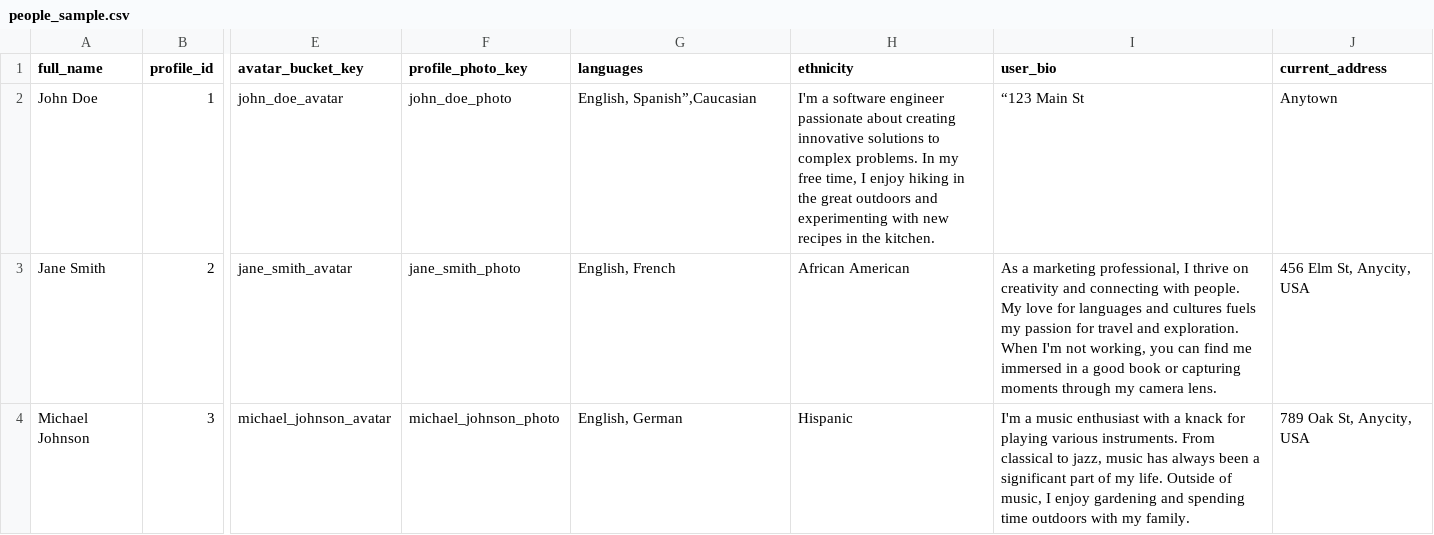
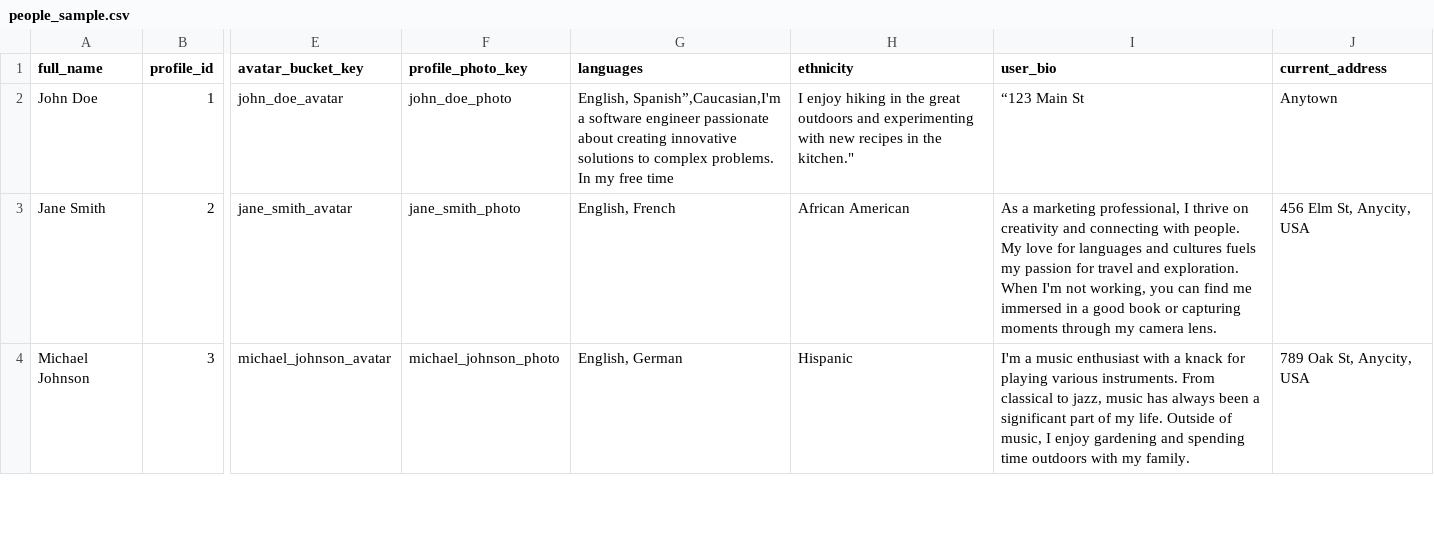
Before and after one commit to dravind2/csv, a CSV file: people_sample.csv, drawn as a sheet; only a part is shown, gaps mark what is left out; the diff names each change by its address in the sheet, - before the commit and + after, or states it on an @@ line.

Commit message:
Update people_sample.csv

```diff
--- a/people_sample.csv
+++ b/people_sample.csv
-G2 (languages): English, Spanish”,Caucasian
+G2 (languages): English, Spanish”,Caucasian,I'm a software engineer passionate about creating innovative solutions to complex problems. In my free time
-H2 (ethnicity): I'm a software engineer passionate about creating innovative solutions to complex problems. In my free time, I enjoy hiking in the great outdoors and experimenting with new recipes in the kitchen.
+H2 (ethnicity): I enjoy hiking in the great outdoors and experimenting with new recipes in the kitchen."
```
